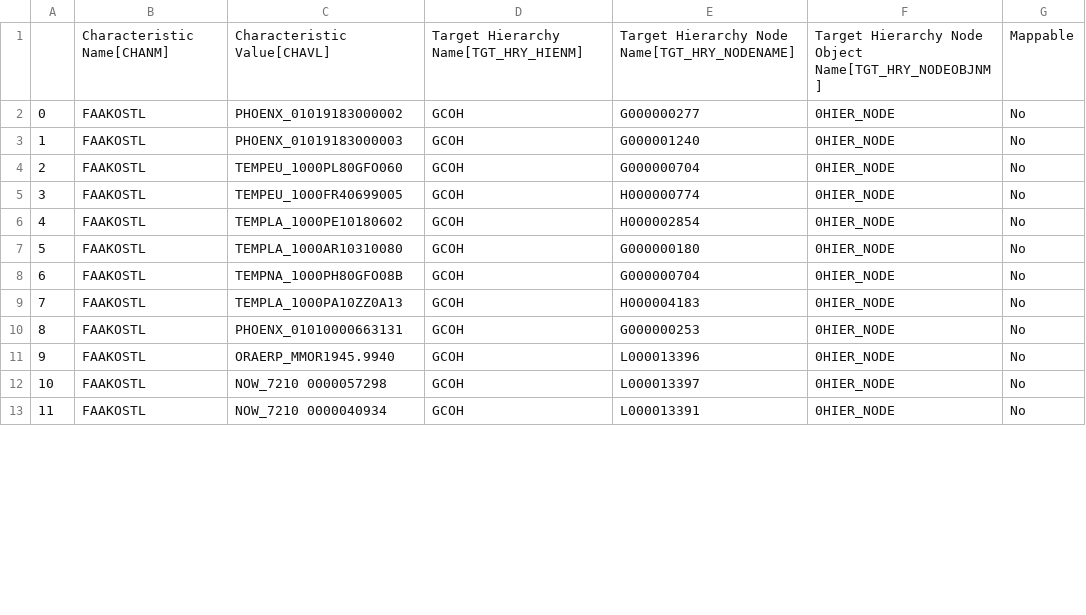
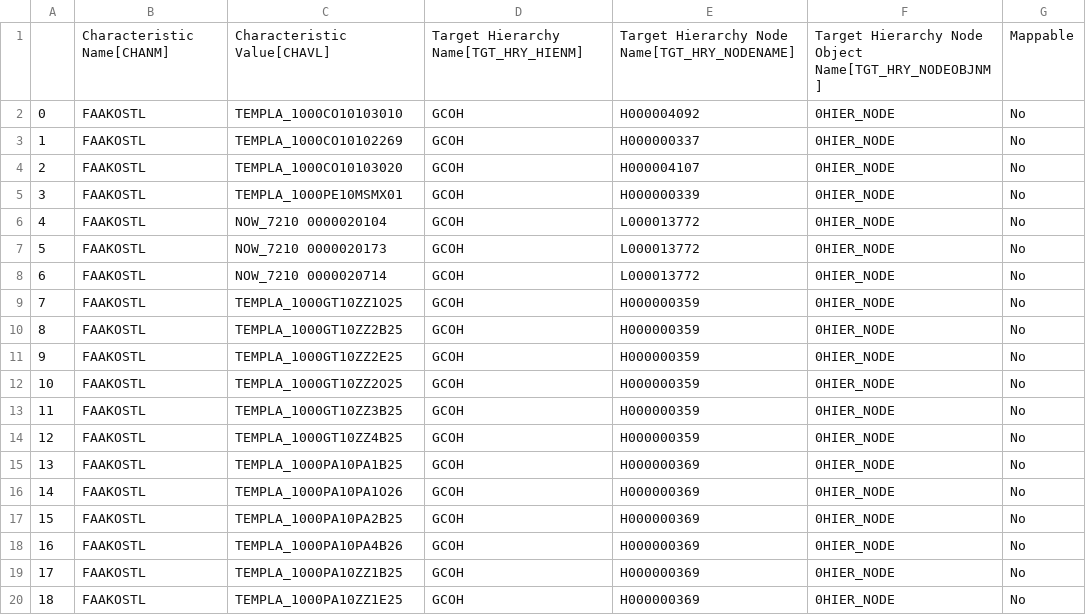
Before and after one commit to violencepierre/GCOH-Tickets-for-Processing, a CSV file: Inputs/out.csv, drawn as a sheet; only a part is shown; addresses are those after the commit; the diff covers the shown part only; the diff names each change by its address in the sheet, - before the commit and + after, or states it on an @@ line.

Commit message:
Update out.csv

```diff
--- a/Inputs/out.csv
+++ b/Inputs/out.csv
-C2: PHOENX_01019183000002
+C2: TEMPLA_1000CO10103010
-E2: G000000277
+E2: H000004092
+row 3: 1 | FAAKOSTL | TEMPLA_1000CO10102269 | GCOH | H000000337 | 0HIER_NODE | No
@@ column A renumbered between rows 4 and 24 @@
-C4: PHOENX_01019183000003
+C4: TEMPLA_1000CO10103020
-E4: G000001240
+E4: H000004107
-C5: TEMPEU_1000PL80GFO060
+C5: TEMPLA_1000PE10MSMX01
-E5: G000000704
+E5: H000000339
+row 6: 4 | FAAKOSTL | NOW_7210 0000020104 | GCOH | L000013772 | 0HIER_NODE | No
+row 7: 5 | FAAKOSTL | NOW_7210 0000020173 | GCOH | L000013772 | 0HIER_NODE | No
+row 8: 6 | FAAKOSTL | NOW_7210 0000020714 | GCOH | L000013772 | 0HIER_NODE | No
-C9: TEMPEU_1000FR40699005
+C9: TEMPLA_1000GT10ZZ1O25
-E9: H000000774
+E9: H000000359
+row 10: 8 | FAAKOSTL | TEMPLA_1000GT10ZZ2B25 | GCOH | H000000359 | 0HIER_NODE | No
-C11: TEMPLA_1000PE10180602
+C11: TEMPLA_1000GT10ZZ2E25
-E11: H000002854
+E11: H000000359
+row 12: 10 | FAAKOSTL | TEMPLA_1000GT10ZZ2O25 | GCOH | H000000359 | 0HIER_NODE | No
-C13: TEMPLA_1000AR10310080
+C13: TEMPLA_1000GT10ZZ3B25
-E13: G000000180
+E13: H000000359
-C14: TEMPNA_1000PH80GFO08B
+C14: TEMPLA_1000GT10ZZ4B25
-E14: G000000704
+E14: H000000359
-C15: TEMPLA_1000PA10ZZ0A13
+C15: TEMPLA_1000PA10PA1B25
-E15: H000004183
+E15: H000000369
-C16: PHOENX_01010000663131
+C16: TEMPLA_1000PA10PA1O26
-E16: G000000253
+E16: H000000369
-C17: ORAERP_MMOR1945.9940
+C17: TEMPLA_1000PA10PA2B25
-E17: L000013396
+E17: H000000369
+row 18: 16 | FAAKOSTL | TEMPLA_1000PA10PA4B26 | GCOH | H000000369 | 0HIER_NODE | No
-C19: NOW_7210 0000057298
+C19: TEMPLA_1000PA10ZZ1B25
-E19: L000013397
+E19: H000000369
-C20: NOW_7210 0000040934
+C20: TEMPLA_1000PA10ZZ1E25
-E20: L000013391
+E20: H000000369
```
Also changed, not shown: 3 added rows and 8 edited cells elsewhere in this file.
